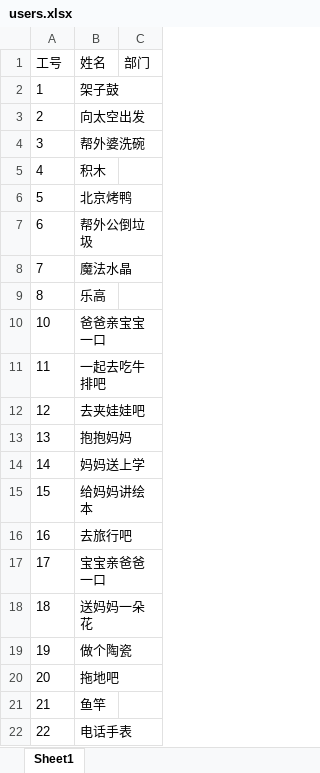
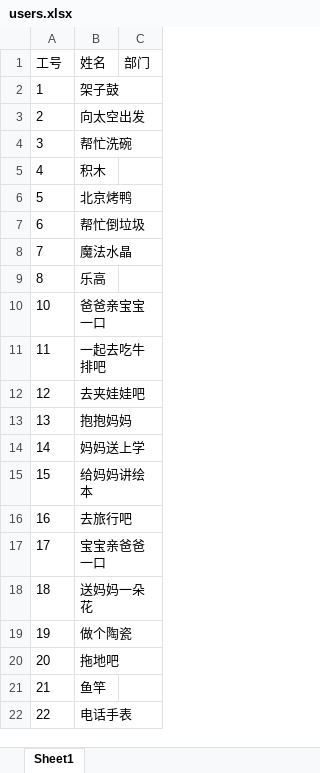
Before and after one commit to riley9527/lottery, an Excel workbook: server/data/users.xlsx, sheet Sheet1, drawn as a sheet; values as stored, in another font and other column widths than the file's, no borders; the diff names each change by its address in the sheet, - before the commit and + after, or states it on an @@ line.

Commit message:
save

```diff
--- a/server/data/users.xlsx (sheet Sheet1)
+++ b/server/data/users.xlsx (sheet Sheet1)
-B4 (姓名): 帮外婆洗碗
+B4 (姓名): 帮忙洗碗
-B7 (姓名): 帮外公倒垃圾
+B7 (姓名): 帮忙倒垃圾
```
